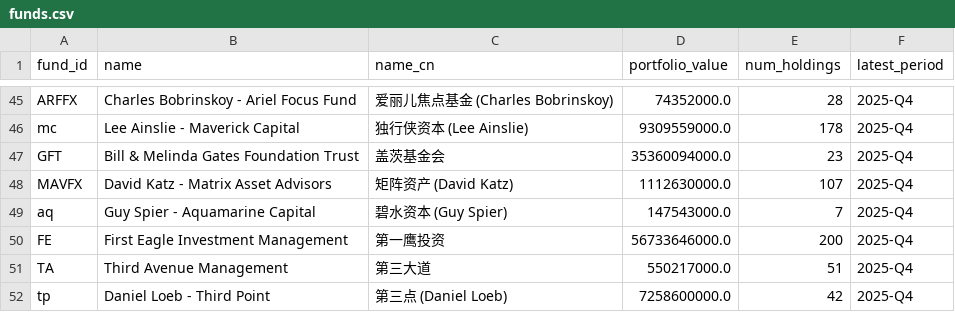
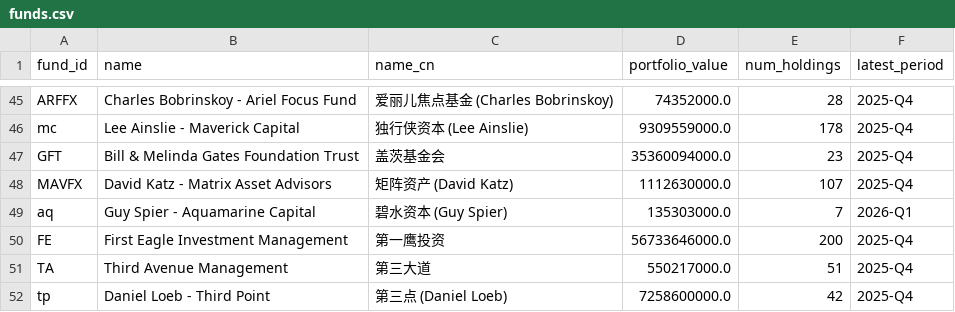
Before and after one commit to Kenneth-Top/13F-Holdings-Analyzer, a CSV file: data/funds.csv, drawn as a sheet; only a part is shown, gaps mark what is left out.

```diff
--- a/data/funds.csv
+++ b/data/funds.csv
@@ -48,3 +48,3 @@ GFT,Bill & Melinda Gates Foundation Trust,盖茨基金会,35360094000.0,23,2025-
 MAVFX,David Katz - Matrix Asset Advisors,矩阵资产 (David Katz),1112630000.0,107,2025-Q4
-aq,Guy Spier - Aquamarine Capital,碧水资本 (Guy Spier),147543000.0,7,2025-Q4
+aq,Guy Spier - Aquamarine Capital,碧水资本 (Guy Spier),135303000.0,7,2026-Q1
 FE,First Eagle Investment Management,第一鹰投资,56733646000.0,200,2025-Q4
```
Also changed, not shown: data/holdings/OFALX/2025-Q4.csv, 1 other file.
